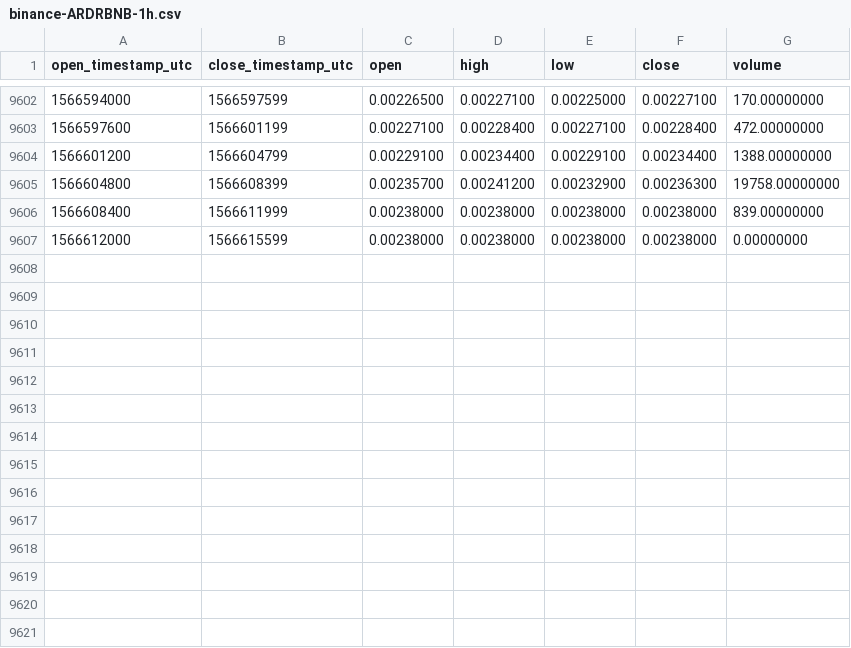
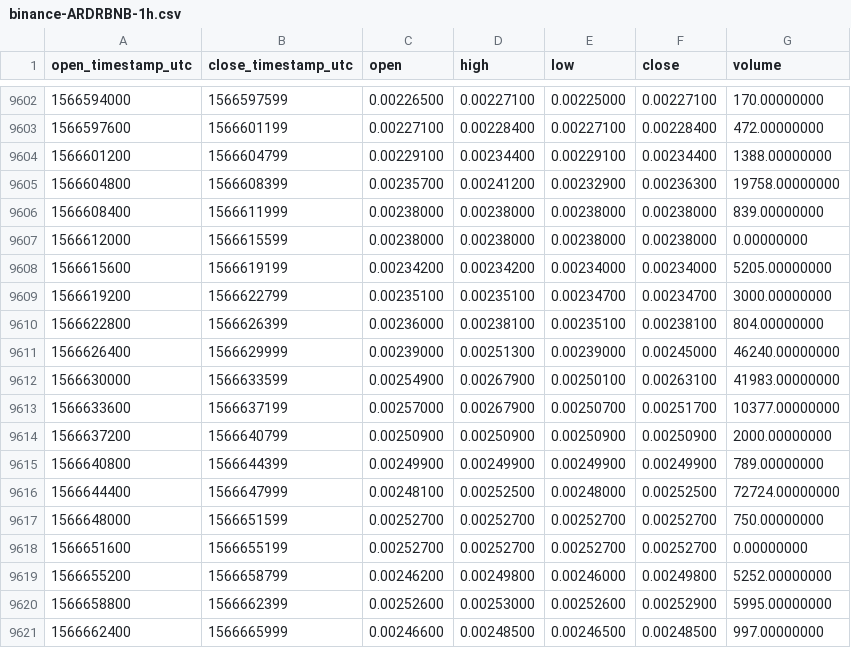
Before and after one commit to cryptobigbro/binance-ARDRBNB, a CSV file: binance-ARDRBNB-1h.csv, drawn as a sheet; only a part is shown, gaps mark what is left out; the diff names each change by its address in the sheet, - before the commit and + after, or states it on an @@ line.

Commit message:
Update OHLCV data.

```diff
--- a/binance-ARDRBNB-1h.csv
+++ b/binance-ARDRBNB-1h.csv
+row 9608: 1566615600 | 1566619199 | 0.00234200 | 0.00234200 | 0.00234000 | 0.00234000 | 5205.00000000
+row 9609: 1566619200 | 1566622799 | 0.00235100 | 0.00235100 | 0.00234700 | 0.00234700 | 3000.00000000
+row 9610: 1566622800 | 1566626399 | 0.00236000 | 0.00238100 | 0.00235100 | 0.00238100 | 804.00000000
+row 9611: 1566626400 | 1566629999 | 0.00239000 | 0.00251300 | 0.00239000 | 0.00245000 | 46240.00000000
+row 9612: 1566630000 | 1566633599 | 0.00254900 | 0.00267900 | 0.00250100 | 0.00263100 | 41983.00000000
+row 9613: 1566633600 | 1566637199 | 0.00257000 | 0.00267900 | 0.00250700 | 0.00251700 | 10377.00000000
+row 9614: 1566637200 | 1566640799 | 0.00250900 | 0.00250900 | 0.00250900 | 0.00250900 | 2000.00000000
+row 9615: 1566640800 | 1566644399 | 0.00249900 | 0.00249900 | 0.00249900 | 0.00249900 | 789.00000000
+row 9616: 1566644400 | 1566647999 | 0.00248100 | 0.00252500 | 0.00248000 | 0.00252500 | 72724.00000000
+row 9617: 1566648000 | 1566651599 | 0.00252700 | 0.00252700 | 0.00252700 | 0.00252700 | 750.00000000
+row 9618: 1566651600 | 1566655199 | 0.00252700 | 0.00252700 | 0.00252700 | 0.00252700 | 0.00000000
+row 9619: 1566655200 | 1566658799 | 0.00246200 | 0.00249800 | 0.00246000 | 0.00249800 | 5252.00000000
+row 9620: 1566658800 | 1566662399 | 0.00252600 | 0.00253000 | 0.00252600 | 0.00252900 | 5995.00000000
+row 9621: 1566662400 | 1566665999 | 0.00246600 | 0.00248500 | 0.00246500 | 0.00248500 | 997.00000000
```
